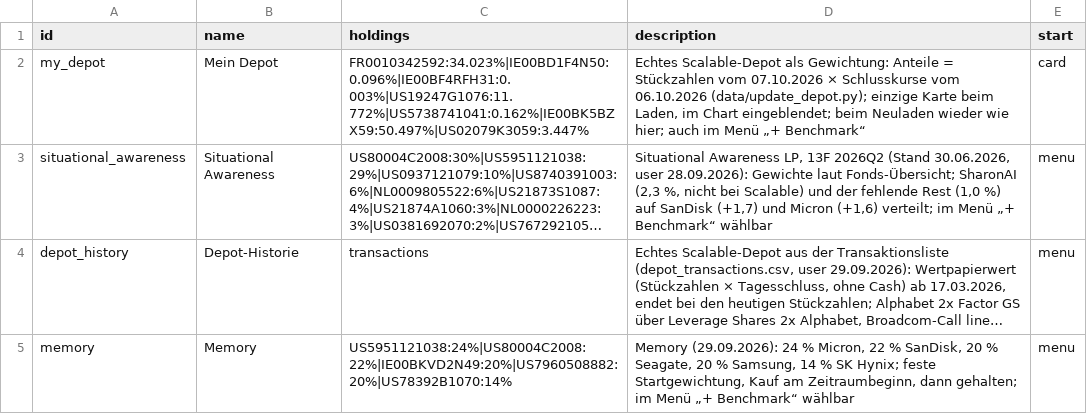
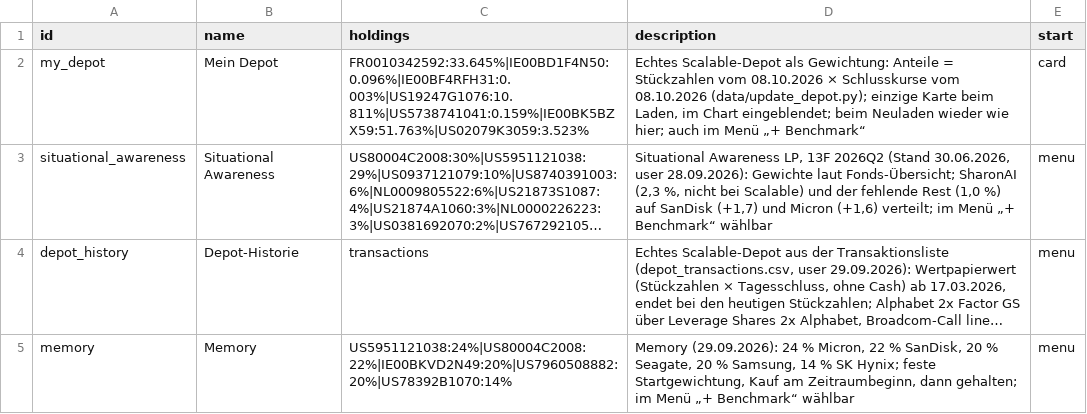
Before and after one commit to sn31122/simon, a CSV file: data/benchmarks.csv, drawn as a sheet; long unchanged cells end in …; the diff names each change by its address in the sheet, - before the commit and + after, or states it on an @@ line.

```diff
--- a/data/benchmarks.csv
+++ b/data/benchmarks.csv
-C2 (holdings): FR0010342592:34.023%|IE00BD1F4N50:0.096%|IE00BF4RFH31:0.003%|US19247G1076:11.772%|US5738741041:0.162%|IE00BK5BZX59:50.497%|US02079K3059:3.447%
+C2 (holdings): FR0010342592:33.645%|IE00BD1F4N50:0.096%|IE00BF4RFH31:0.003%|US19247G1076:10.811%|US5738741041:0.159%|IE00BK5BZX59:51.763%|US02079K3059:3.523%
-D2 (description): …Stückzahlen vom 07.10.2026 × Schlusskurse vom 06.10.2026 (data/update_depot.py); einzige…
+D2 (description): …Stückzahlen vom 08.10.2026 × Schlusskurse vom 08.10.2026 (data/update_depot.py); einzige…
```
Also changed, not shown: data/depot_ref.csv, data/prices_daily.csv, 4 other files.
